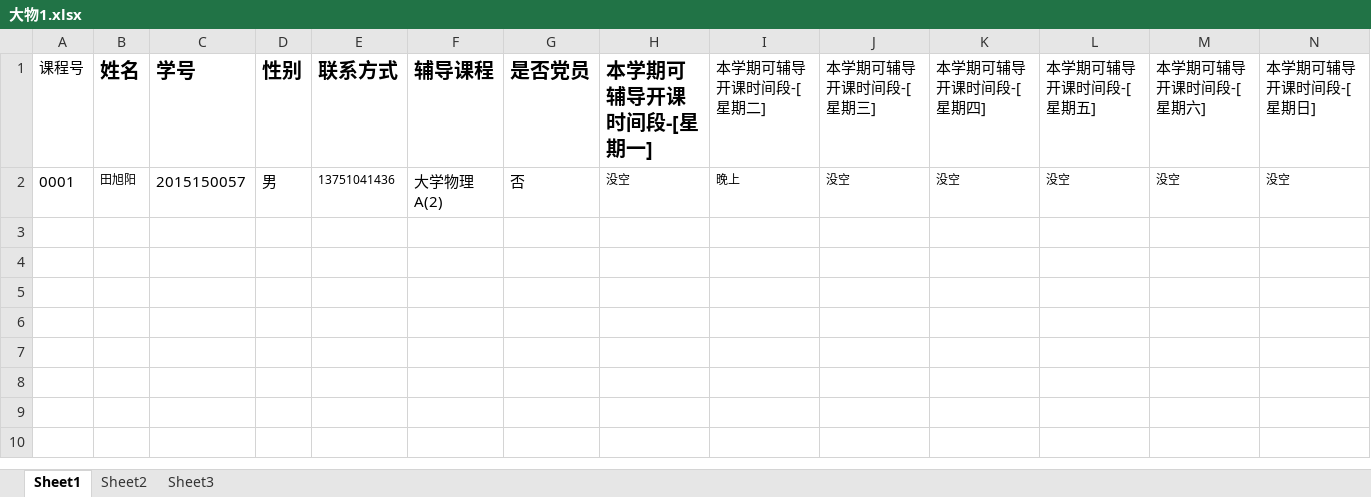
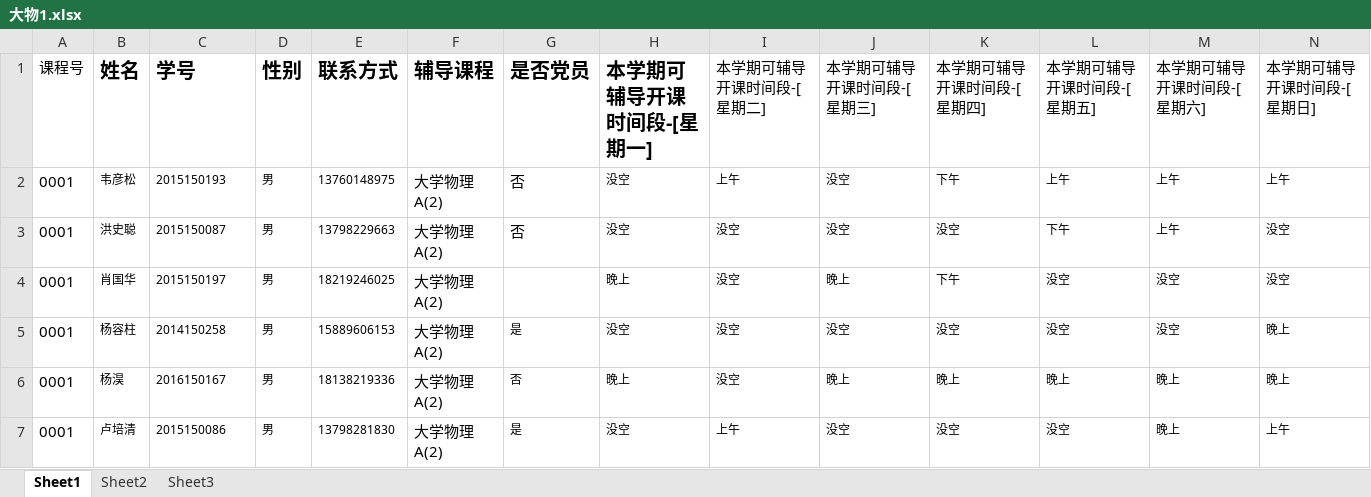
Before and after one commit to chenrongxin1992/helpStudent, an Excel workbook: routes/大物1.xlsx, sheet Sheet1, drawn as a sheet; values as stored, in another font and other column widths than the file's, no borders; charts and pictures not drawn; addresses are those after the commit; the diff names each change by its address in the sheet, - before the commit and + after, or states it on an @@ line.

```diff
--- a/routes/大物1.xlsx (sheet Sheet1)
+++ b/routes/大物1.xlsx (sheet Sheet1)
+row 2: 0001 | 韦彦松 | 2015150193 | 男 | 13760148975 | 大学物理A(2) | 否 | 没空 | 上午 | 没空 | 下午 | 上午 | 上午 | 上午
-B3 (姓名): 田旭阳
+B3 (姓名): 洪史聪
-C3 (学号): 2015150057
+C3 (学号): 2015150087
@@ C3:D3 text size: smaller @@
-E3 (联系方式): 13751041436
+E3 (联系方式): 13798229663
-I3 (本学期可辅导开课时间段-[星期二]): 晚上
+I3 (本学期可辅导开课时间段-[星期二]): 没空
-L3 (本学期可辅导开课时间段-[星期五]): 没空
+L3 (本学期可辅导开课时间段-[星期五]): 下午
-M3 (本学期可辅导开课时间段-[星期六]): 没空
+M3 (本学期可辅导开课时间段-[星期六]): 上午
+row 4: 0001 | 肖国华 | 2015150197 | 男 | 18219246025 | 大学物理A(2) |  | 晚上 | 没空 | 晚上 | 下午 | 没空 | 没空 | 没空
+row 5: 0001 | 杨容柱 | 2014150258 | 男 | 15889606153 | 大学物理A(2) | 是 | 没空 | 没空 | 没空 | 没空 | 没空 | 没空 | 晚上
+row 6: 0001 | 杨淏 | 2016150167 | 男 | 18138219336 | 大学物理A(2) | 否 | 晚上 | 没空 | 晚上 | 晚上 | 晚上 | 晚上 | 晚上
+row 7: 0001 | 卢培清 | 2015150086 | 男 | 13798281830 | 大学物理A(2) | 是 | 没空 | 上午 | 没空 | 没空 | 没空 | 晚上 | 上午
```
Also changed, not shown: charts or pictures, routes/高数1.xlsx, 10 other files.
